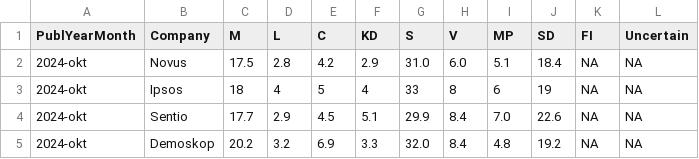
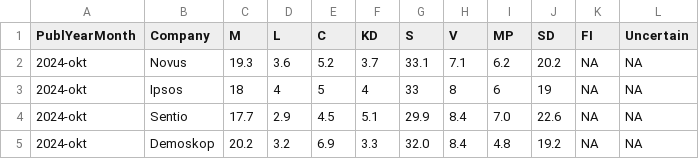
Before and after one commit to MansMeg/SwedishPolls, a CSV file: Data/Polls.csv, drawn as a sheet; only a part is shown; the diff names each change by its address in the sheet, - before the commit and + after, or states it on an @@ line.

Commit message:
korrigera novus (#319)

```diff
--- a/Data/Polls.csv
+++ b/Data/Polls.csv
-C2 (M): 17.5
+C2 (M): 19.3
-D2 (L): 2.8
+D2 (L): 3.6
-E2 (C): 4.2
+E2 (C): 5.2
-F2 (KD): 2.9
+F2 (KD): 3.7
-G2 (S): 31.0
+G2 (S): 33.1
-H2 (V): 6.0
+H2 (V): 7.1
-I2 (MP): 5.1
+I2 (MP): 6.2
-J2 (SD): 18.4
+J2 (SD): 20.2
```
